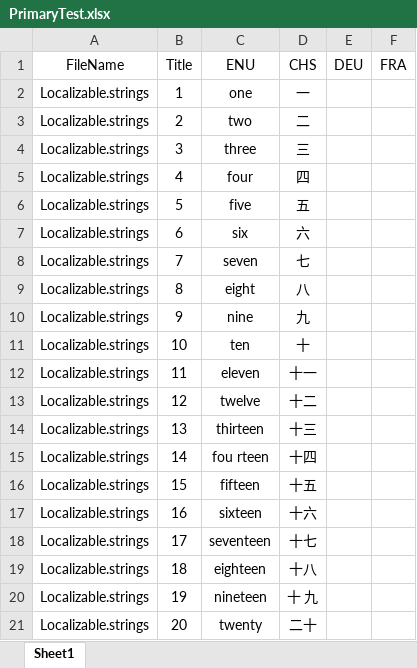
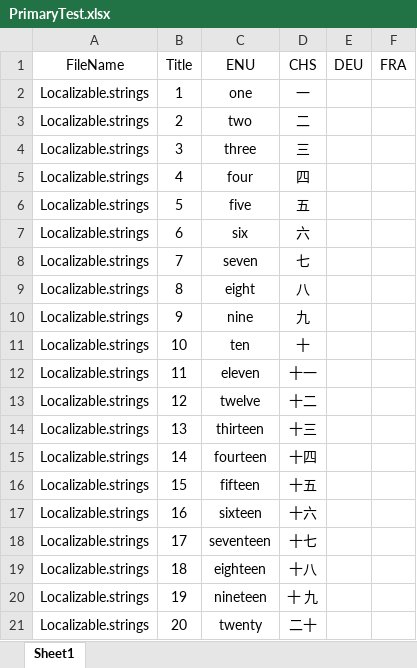
Before and after one commit to IkeBanPC/MergeExcel, an Excel workbook: TestFiles/PrimaryTest.xlsx, sheet Sheet1, drawn as a sheet; values as stored, in another font and other column widths than the file's, no borders; the diff names each change by its address in the sheet, - before the commit and + after, or states it on an @@ line.

```diff
--- a/TestFiles/PrimaryTest.xlsx (sheet Sheet1)
+++ b/TestFiles/PrimaryTest.xlsx (sheet Sheet1)
-C15 (ENU): fou rteen
+C15 (ENU): fourteen
```
Also changed, not shown: 1 other file.
